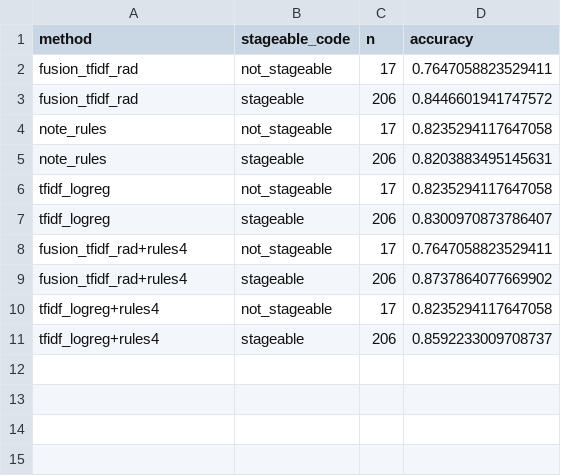
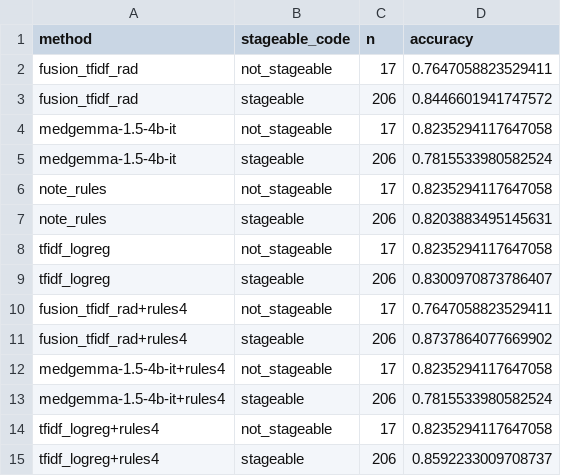
Before and after one commit to healthtransformationlab/health-transformation-lab-nlp, a CSV file: data/datasets/ladder/ladder_by_stageable.csv, drawn as a sheet; the diff names each change by its address in the sheet, - before the commit and + after, or states it on an @@ line.

```diff
--- a/data/datasets/ladder/ladder_by_stageable.csv
+++ b/data/datasets/ladder/ladder_by_stageable.csv
+row 4: medgemma-1.5-4b-it | not_stageable | 17 | 0.8235294117647058
+row 5: medgemma-1.5-4b-it | stageable | 206 | 0.7815533980582524
+row 12: medgemma-1.5-4b-it+rules4 | not_stageable | 17 | 0.8235294117647058
+row 13: medgemma-1.5-4b-it+rules4 | stageable | 206 | 0.7815533980582524
```
Also changed, not shown: data/datasets/ladder/ladder_by_age.csv, data/datasets/ladder/ladder_by_clinic.csv, 15 other files.
